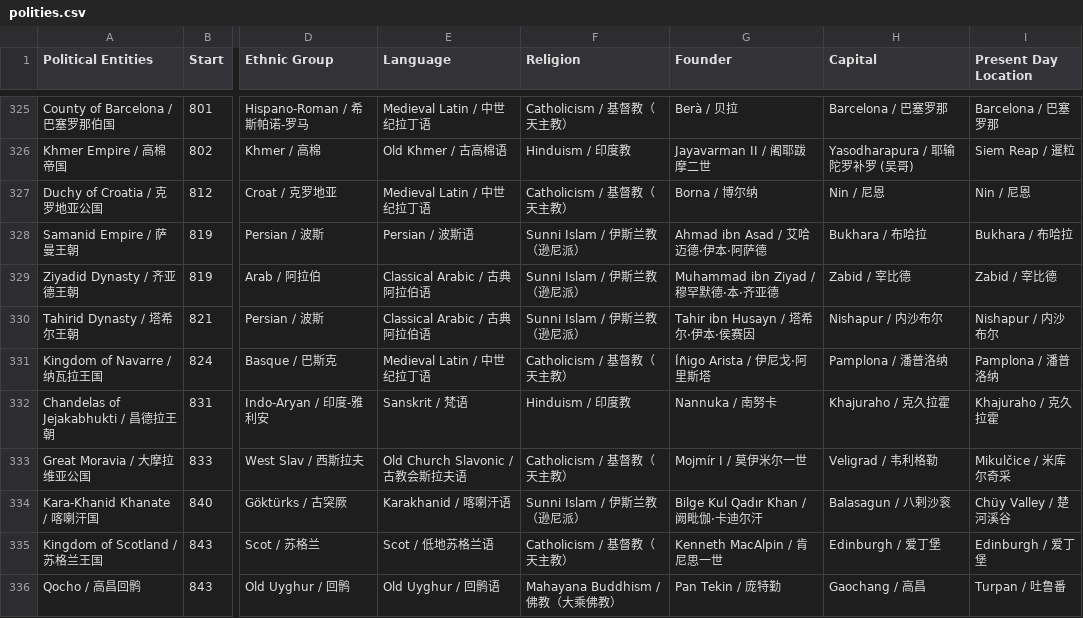
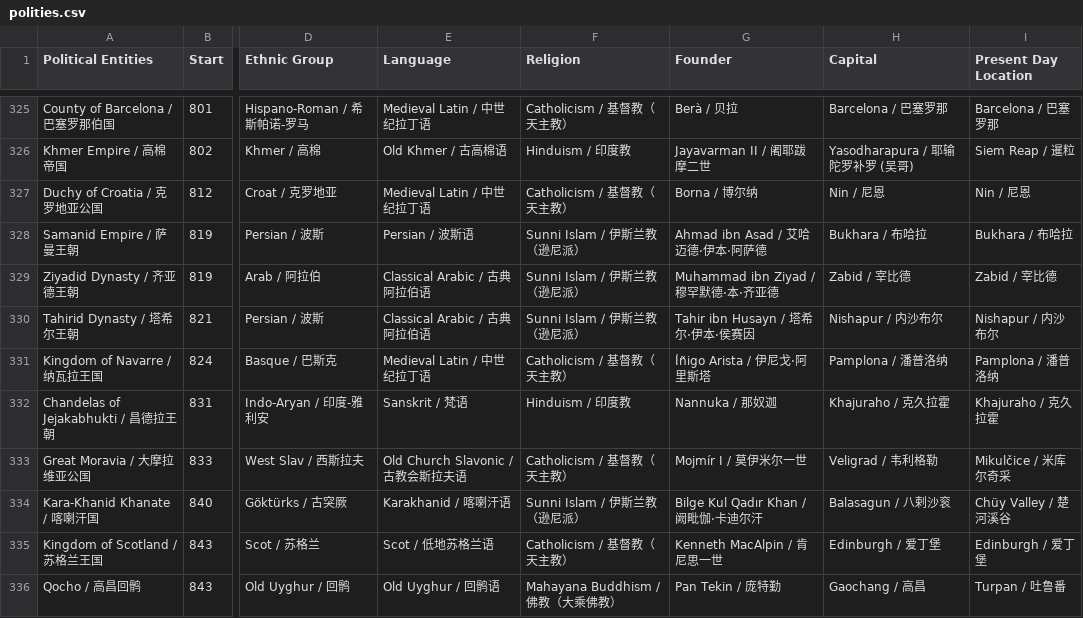
Before and after one commit to XuhuiJin1215/Historical-Polities, a CSV file: polities.csv, drawn as a sheet; only a part is shown, gaps mark what is left out; the diff names each change by its address in the sheet, - before the commit and + after, or states it on an @@ line.

Commit message:
Updated Chandelas

```diff
--- a/polities.csv
+++ b/polities.csv
-G332 (Founder): Nannuka / 南努卡
+G332 (Founder): Nannuka / 那奴迦
```
